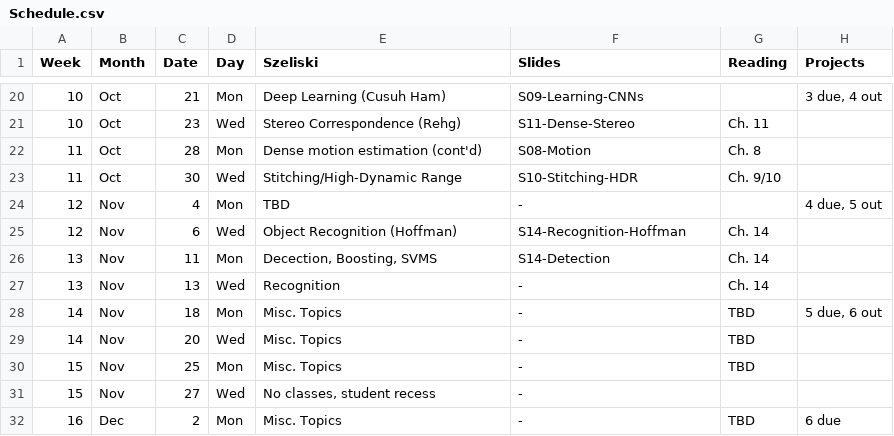
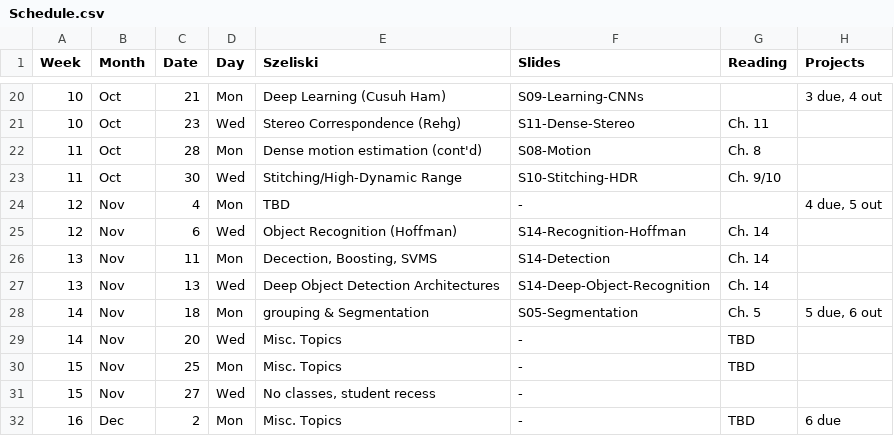
Before and after one commit to dellaert/19F-4476, a CSV file: _data/Schedule.csv, drawn as a sheet; only a part is shown, gaps mark what is left out.

Commit message:
New slides

```diff
--- a/_data/Schedule.csv
+++ b/_data/Schedule.csv
@@ -26,4 +26,4 @@
 13,Nov,11,Mon,"Decection, Boosting, SVMS",S14-Detection,Ch. 14,
-13,Nov,13,Wed,Recognition,-,Ch. 14,
-14,Nov,18,Mon,Misc. Topics,-,TBD,"5 due, 6 out"
+13,Nov,13,Wed,Deep Object Detection Architectures,S14-Deep-Object-Recognition,Ch. 14,
+14,Nov,18,Mon,grouping & Segmentation,S05-Segmentation,Ch. 5,"5 due, 6 out"
 14,Nov,20,Wed,Misc. Topics,-,TBD,
```
Also changed, not shown: 4 other files.
